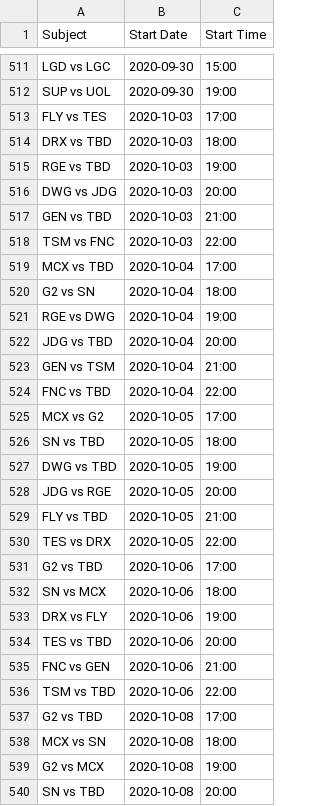
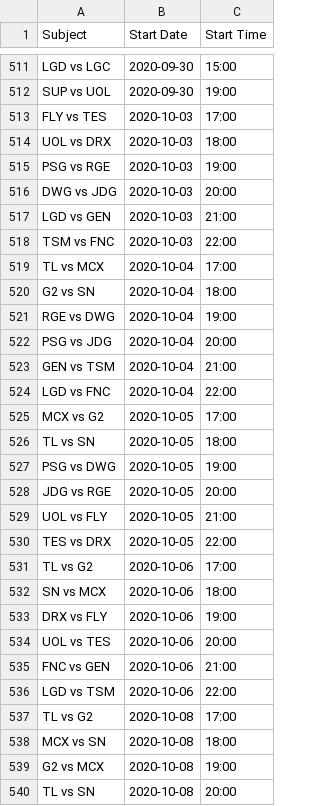
Before and after one commit to c0ncon/lck-discord-bot, a CSV file: schedule.csv, drawn as a sheet; only a part is shown, gaps mark what is left out; the diff covers the shown part only.

```diff
--- a/schedule.csv
+++ b/schedule.csv
@@ -513,28 +513,28 @@ SUP vs UOL,2020-09-30,19:00
 FLY vs TES,2020-10-03,17:00
-DRX vs TBD,2020-10-03,18:00
-RGE vs TBD,2020-10-03,19:00
+UOL vs DRX,2020-10-03,18:00
+PSG vs RGE,2020-10-03,19:00
 DWG vs JDG,2020-10-03,20:00
-GEN vs TBD,2020-10-03,21:00
+LGD vs GEN,2020-10-03,21:00
 TSM vs FNC,2020-10-03,22:00
-MCX vs TBD,2020-10-04,17:00
+TL vs MCX,2020-10-04,17:00
 G2 vs SN,2020-10-04,18:00
 RGE vs DWG,2020-10-04,19:00
-JDG vs TBD,2020-10-04,20:00
+PSG vs JDG,2020-10-04,20:00
 GEN vs TSM,2020-10-04,21:00
-FNC vs TBD,2020-10-04,22:00
+LGD vs FNC,2020-10-04,22:00
 MCX vs G2,2020-10-05,17:00
-SN vs TBD,2020-10-05,18:00
-DWG vs TBD,2020-10-05,19:00
+TL vs SN,2020-10-05,18:00
+PSG vs DWG,2020-10-05,19:00
 JDG vs RGE,2020-10-05,20:00
-FLY vs TBD,2020-10-05,21:00
+UOL vs FLY,2020-10-05,21:00
 TES vs DRX,2020-10-05,22:00
-G2 vs TBD,2020-10-06,17:00
+TL vs G2,2020-10-06,17:00
 SN vs MCX,2020-10-06,18:00
 DRX vs FLY,2020-10-06,19:00
-TES vs TBD,2020-10-06,20:00
+UOL vs TES,2020-10-06,20:00
 FNC vs GEN,2020-10-06,21:00
-TSM vs TBD,2020-10-06,22:00
-G2 vs TBD,2020-10-08,17:00
+LGD vs TSM,2020-10-06,22:00
+TL vs G2,2020-10-08,17:00
 MCX vs SN,2020-10-08,18:00
 G2 vs MCX,2020-10-08,19:00
-SN vs TBD,2020-10-08,20:00
+TL vs SN,2020-10-08,20:00
```
Also changed, not shown: 10 edited cells elsewhere in this file, 2 other files.
